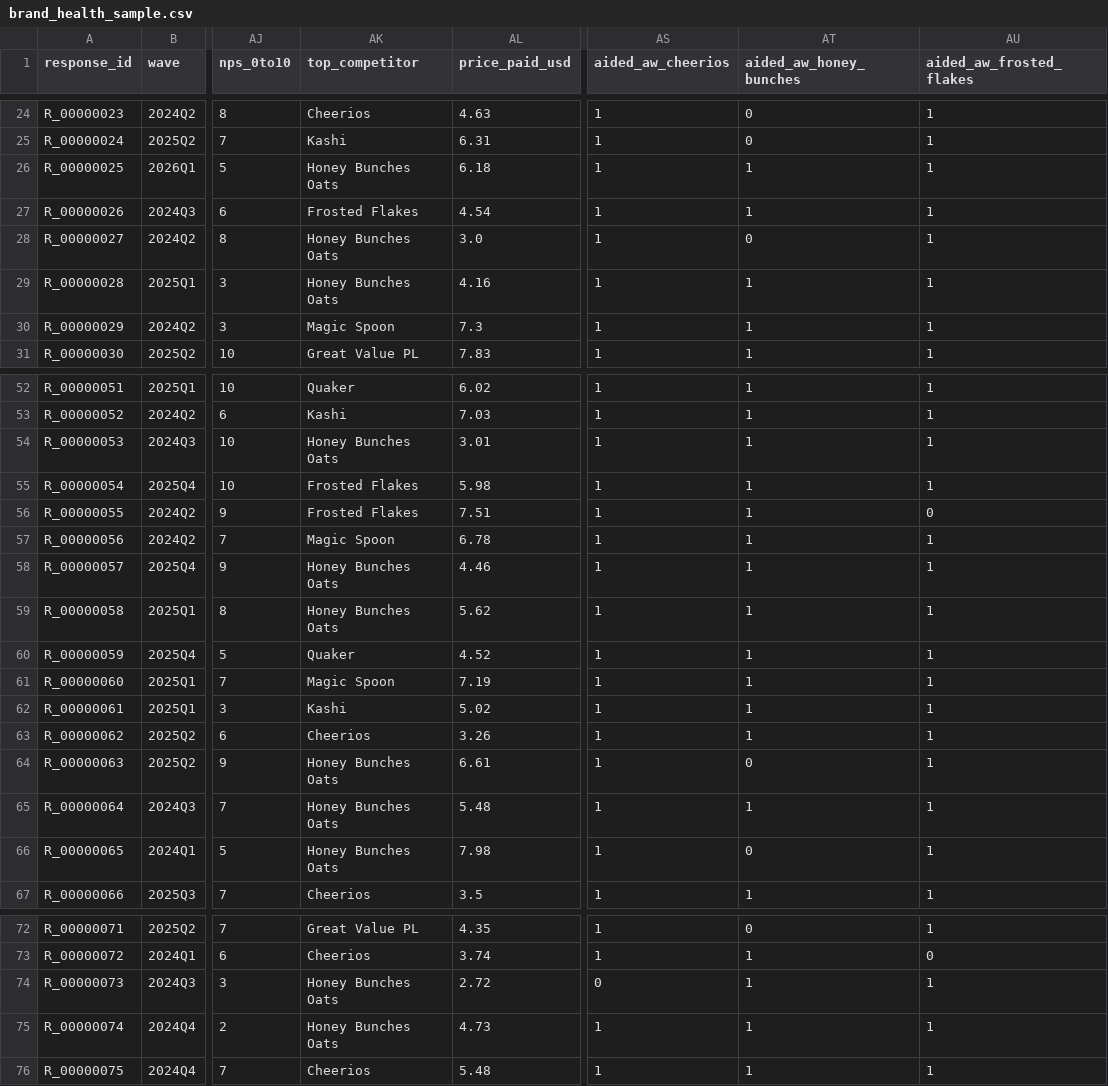
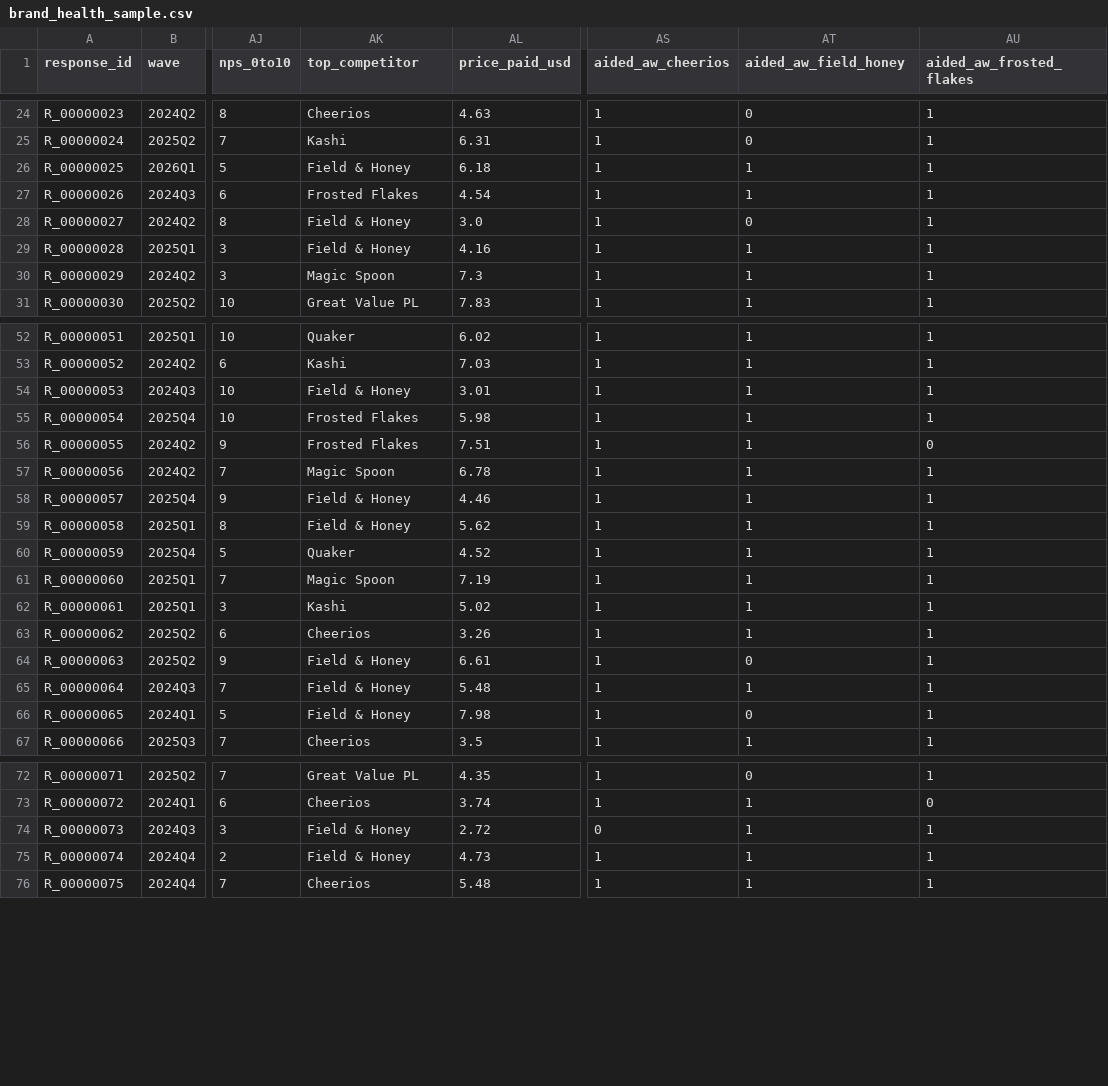
Before and after one commit to getphyllo/acme-corp-synthetic-data, a CSV file: samples/brand_health_sample.csv, drawn as a sheet; only a part is shown, gaps mark what is left out; the diff covers the shown part only; the diff names each change by its address in the sheet, - before the commit and + after, or states it on an @@ line.

Commit message:
data: regenerate v0.4.1 outputs after Larksfield rename
Re-ran python3 generator/generate.py with seed=42 after the source-side
Larksfield rename in 9008eea. Determinism verified: 16/16 tables preserve
v0.4.0 row count and column count exactly.

Cross-table assertions pass:
  - Q1 LA Crunchwell plan variance: -47.3% (red, expected)
  - Hurricane Tonya storm-DC fill rate: 49.4%
  - Cinnamon Twist (CR006) authorization rate: 39%
  - LA Crunchwell social sentiment Q4'25-Q1'26: -0.43 on n=252
  - Cinnamon Twist review avg: 3.37 vs hero 4.19

No Post / Honey Bunches / Great Grains strings remaining in any parquet
column (full scan, ~377K rows). Larksfield universe populated:
  - epos: 1,102 Field & Honey + 1,049 Harvest Hearth = 2,151 Larksfield
    Foods rows (matches pre-rename Post Foods count exactly)
  - social_mentions: 884 Larksfield Foods rows
  - syndicated_weekly: Larksfield_Value_Share column emitting
    (avg 0.0481); Post_Value_Share column gone
  - brand_health: aided_aw_field_honey column emitting;
    aided_aw_honey_bunches gone

5 tables byte-unchanged because they had no Post references:
data_freshness_log, households, plan_vs_actual, shipments,
sku_authorization.

Tag v0.4.1 follows.

```diff
--- a/samples/brand_health_sample.csv
+++ b/samples/brand_health_sample.csv
-AT1: aided_aw_honey_bunches
+AT1: aided_aw_field_honey
-AK26 (top_competitor): Honey Bunches Oats
+AK26 (top_competitor): Field & Honey
-AK28:AK29 (top_competitor): Honey Bunches Oats
+AK28:AK29 (top_competitor): Field & Honey
-AK54 (top_competitor): Honey Bunches Oats
+AK54 (top_competitor): Field & Honey
-AK58:AK59 (top_competitor): Honey Bunches Oats
+AK58:AK59 (top_competitor): Field & Honey
-AK64:AK66 (top_competitor): Honey Bunches Oats
+AK64:AK66 (top_competitor): Field & Honey
-AK74:AK75 (top_competitor): Honey Bunches Oats
+AK74:AK75 (top_competitor): Field & Honey
```
Also changed, not shown: 5 edited cells elsewhere in this file, samples/competitor_launches_sample.csv, samples/creator_posts_sample.csv, 19 other files.
